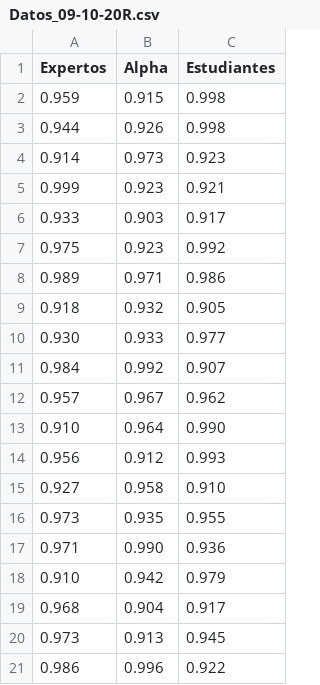
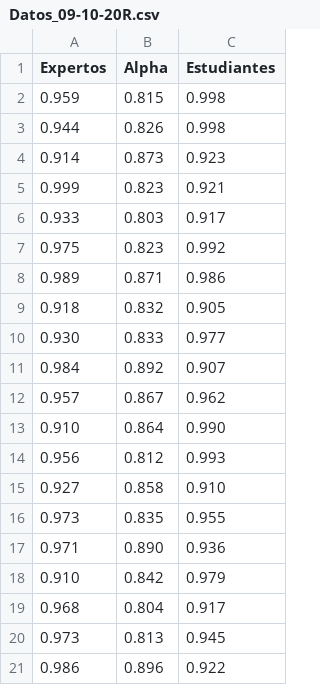
Before and after one commit to LorenaBowen/DatosPrueba, a CSV file: Datos_09-10-20R.csv, drawn as a sheet.

Commit message:
Update Datos_09-10-20R.csv

```diff
--- a/Datos_09-10-20R.csv
+++ b/Datos_09-10-20R.csv
@@ -1,21 +1,21 @@
 Expertos,Alpha,Estudiantes
-0.959,0.915,0.998
-0.944,0.926,0.998
-0.914,0.973,0.923
-0.999,0.923,0.921
-0.933,0.903,0.917
-0.975,0.923,0.992
-0.989,0.971,0.986
-0.918,0.932,0.905
-0.930,0.933,0.977
-0.984,0.992,0.907
-0.957,0.967,0.962
-0.910,0.964,0.990
-0.956,0.912,0.993
-0.927,0.958,0.910
-0.973,0.935,0.955
-0.971,0.990,0.936
-0.910,0.942,0.979
-0.968,0.904,0.917
-0.973,0.913,0.945
-0.986,0.996,0.922
+0.959,0.815,0.998
+0.944,0.826,0.998
+0.914,0.873,0.923
+0.999,0.823,0.921
+0.933,0.803,0.917
+0.975,0.823,0.992
+0.989,0.871,0.986
+0.918,0.832,0.905
+0.930,0.833,0.977
+0.984,0.892,0.907
+0.957,0.867,0.962
+0.910,0.864,0.990
+0.956,0.812,0.993
+0.927,0.858,0.910
+0.973,0.835,0.955
+0.971,0.890,0.936
+0.910,0.842,0.979
+0.968,0.804,0.917
+0.973,0.813,0.945
+0.986,0.896,0.922
```
